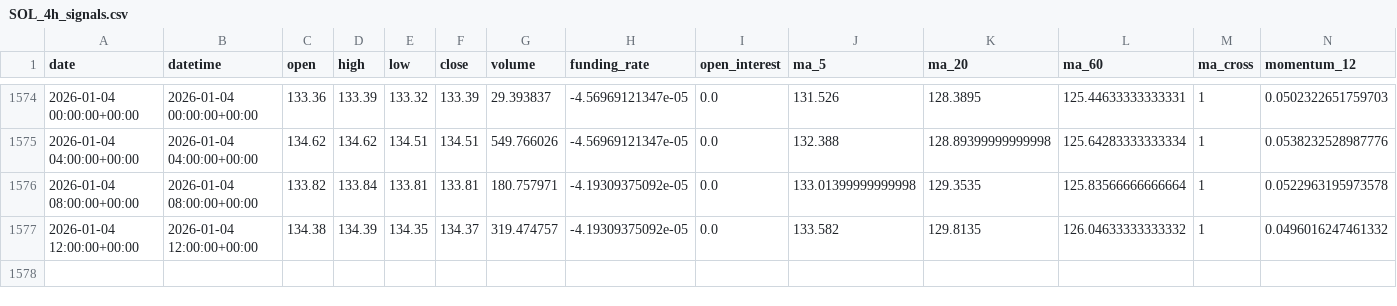
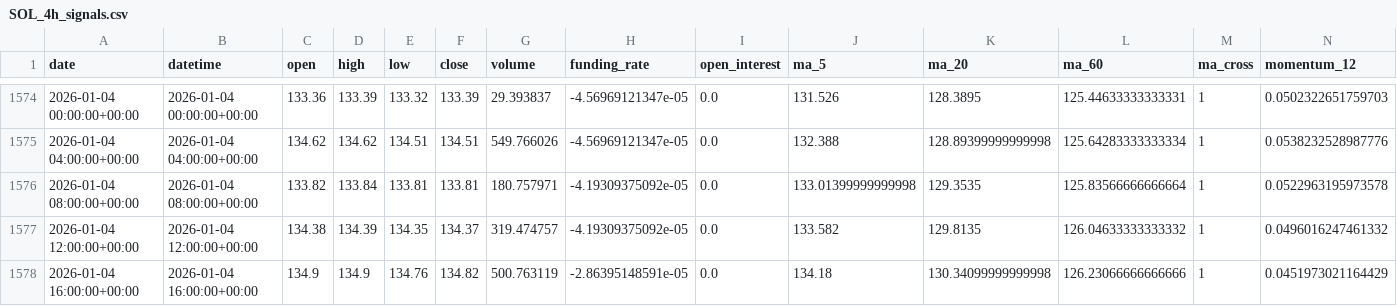
Before and after one commit to zhqin020/ai-crypto-agent, a CSV file: signals/SOL_4h_signals.csv, drawn as a sheet; only a part is shown, gaps mark what is left out; rows hold the shown columns only; the diff names each change by its address in the sheet, - before the commit and + after, or states it on an @@ line.

```diff
--- a/signals/SOL_4h_signals.csv
+++ b/signals/SOL_4h_signals.csv
+row 1578: 2026-01-04 16:00:00+00:00 | 2026-01-04 16:00:00+00:00 | 134.9 | 134.9 | 134.76 | 134.82 | 500.763119 | -2.86395148591e-05 | 0.0 | 134.18 | 130.34099999999998 | 126.23066666666666 | 1 | 0.0451973021164429
```
Also changed, not shown: csv_data/BTC_4h.csv, signals/BNB_4h_signals.csv, 20 other files.
